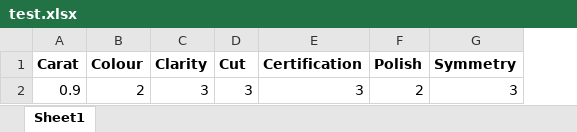
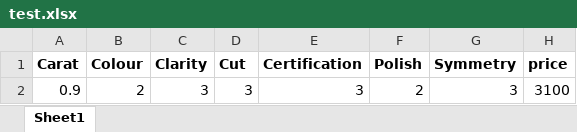
Before and after one commit to baijyantirawat/diamond-dataset-, an Excel workbook: test.xlsx, sheet Sheet1, drawn as a sheet; values as stored, in another font and other column widths than the file's, no borders; the diff names each change by its address in the sheet, - before the commit and + after, or states it on an @@ line.

Commit message:
Add files via upload

```diff
--- a/test.xlsx (sheet Sheet1)
+++ b/test.xlsx (sheet Sheet1)
+column H (price), row 2: 3100
```
